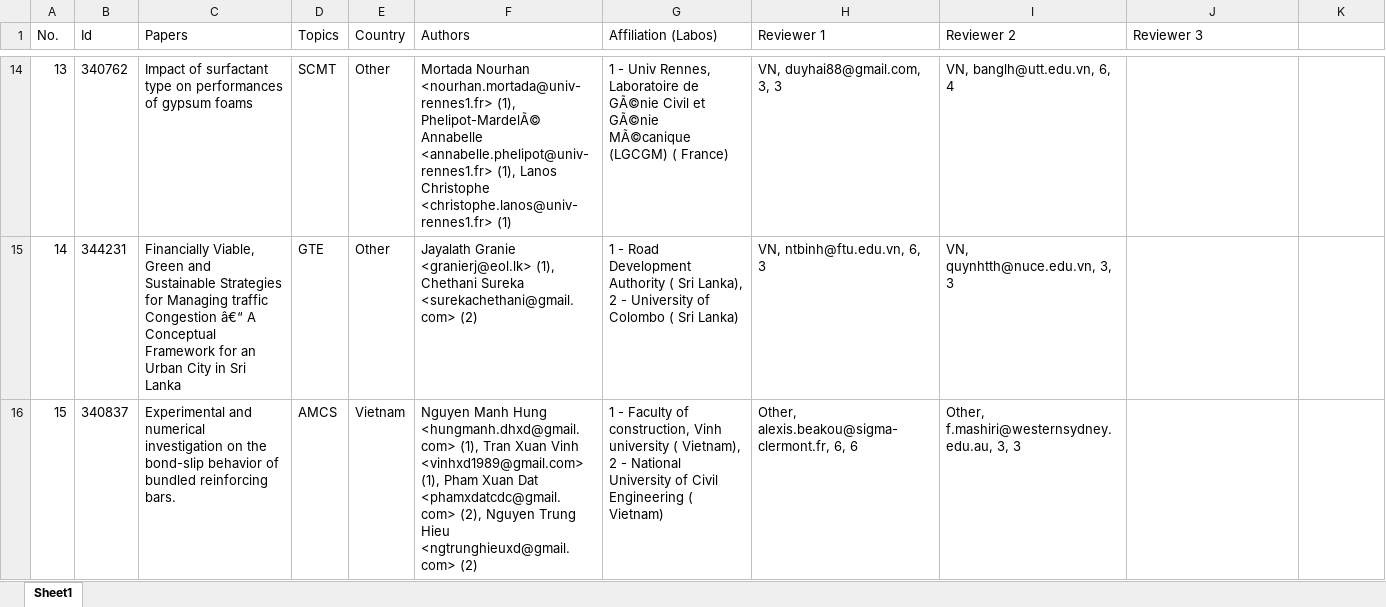
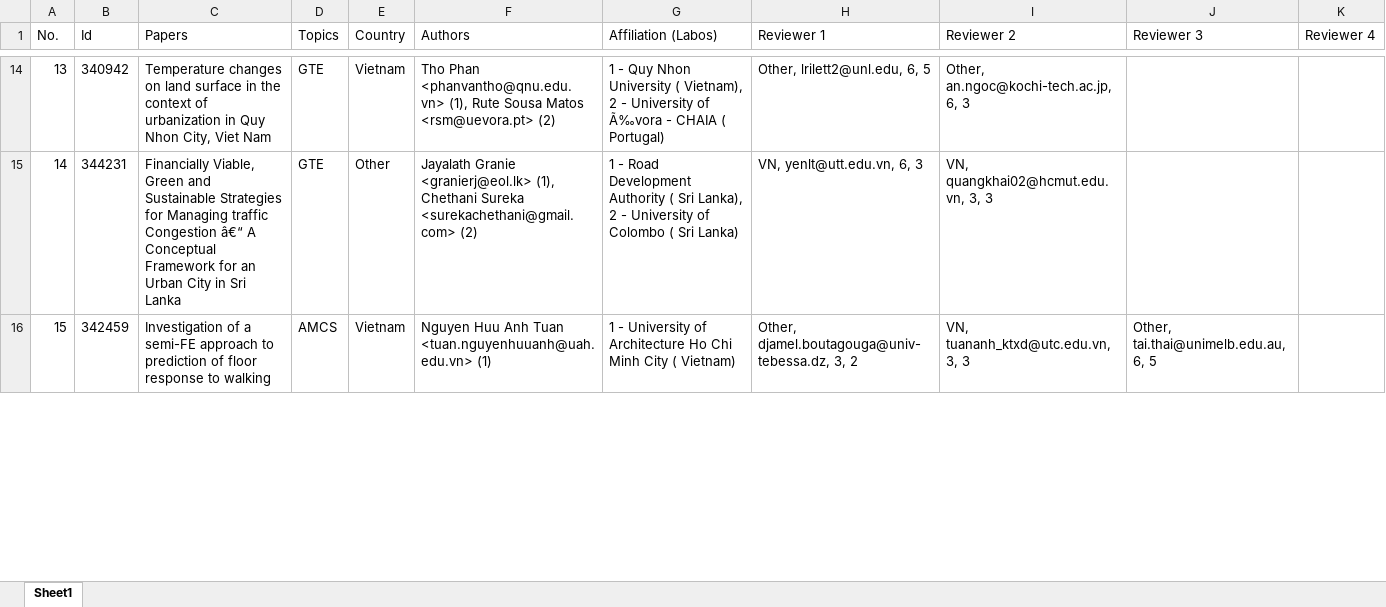
Before and after one commit to hachitubg/cigos_code, an Excel workbook: file/final/Format_editors.xlsx, sheet Sheet1, drawn as a sheet; only a part is shown, gaps mark what is left out; values as stored, in another font and other column widths than the file's, no borders; the diff covers the shown part only; the diff names each change by its address in the sheet, - before the commit and + after, or states it on an @@ line.

```diff
--- a/file/final/Format_editors.xlsx (sheet Sheet1)
+++ b/file/final/Format_editors.xlsx (sheet Sheet1)
-K1: (empty)
+K1: Reviewer 4
-B14 (Id): 340762
+B14 (Id): 340942
-C14 (Papers): Impact of surfactant type on performances of gypsum foams
+C14 (Papers): Temperature changes on land surface in the context of urbanization in Quy Nhon City, Viet Nam
-D14 (Topics): SCMT
+D14 (Topics): GTE
-E14 (Country): Other
+E14 (Country): Vietnam
-F14 (Authors): Mortada Nourhan <nourhan.mortada@univ-rennes1.fr> (1), Phelipot-MardelÃ© Annabelle <annabelle.phelipot@univ-rennes1.fr> (1), Lanos Christophe <christophe.lanos@univ-rennes1.fr> (1)
+F14 (Authors): Tho Phan <phanvantho@qnu.edu.vn> (1), Rute Sousa Matos <rsm@uevora.pt> (2)
-G14 (Affiliation (Labos)): 1 - Univ Rennes, Laboratoire de GÃ©nie Civil et GÃ©nie MÃ©canique (LGCGM) ( France)
+G14 (Affiliation (Labos)): 1 - Quy Nhon University ( Vietnam), 2 - University of Ã‰vora - CHAIA ( Portugal)
-H14 (Reviewer 1): VN, duyhai88@gmail.com, 3, 3
+H14 (Reviewer 1): Other, lrilett2@unl.edu, 6, 5
-I14 (Reviewer 2): VN, banglh@utt.edu.vn, 6, 4
+I14 (Reviewer 2): Other, an.ngoc@kochi-tech.ac.jp, 6, 3
-H15 (Reviewer 1): VN, ntbinh@ftu.edu.vn, 6, 3
+H15 (Reviewer 1): VN, yenlt@utt.edu.vn, 6, 3
-I15 (Reviewer 2): VN, quynhtth@nuce.edu.vn, 3, 3
+I15 (Reviewer 2): VN, quangkhai02@hcmut.edu.vn, 3, 3
-B16 (Id): 340837
+B16 (Id): 342459
-C16 (Papers): Experimental and numerical investigation on the bond-slip behavior of bundled reinforcing bars.
+C16 (Papers): Investigation of a semi-FE approach to prediction of floor response to walking
-F16 (Authors): Nguyen Manh Hung <hungmanh.dhxd@gmail.com> (1), Tran Xuan Vinh <vinhxd1989@gmail.com> (1), Pham Xuan Dat <phamxdatcdc@gmail.com> (2), Nguyen Trung Hieu <ngtrunghieuxd@gmail.com> (2)
+F16 (Authors): Nguyen Huu Anh Tuan <tuan.nguyenhuuanh@uah.edu.vn> (1)
-G16 (Affiliation (Labos)): 1 - Faculty of construction, Vinh university ( Vietnam), 2 - National University of Civil Engineering ( Vietnam)
+G16 (Affiliation (Labos)): 1 - University of Architecture Ho Chi Minh City ( Vietnam)
-H16 (Reviewer 1): Other, alexis.beakou@sigma-clermont.fr, 6, 6
+H16 (Reviewer 1): Other, djamel.boutagouga@univ-tebessa.dz, 3, 2
-I16 (Reviewer 2): Other, f.mashiri@westernsydney.edu.au, 3, 3
+I16 (Reviewer 2): VN, tuananh_ktxd@utc.edu.vn, 3, 3
-J16 (Reviewer 3): (empty)
+J16 (Reviewer 3): Other, tai.thai@unimelb.edu.au, 6, 5
```
Also changed, not shown: 1872 edited cells elsewhere in this sheet, 8 other files.
